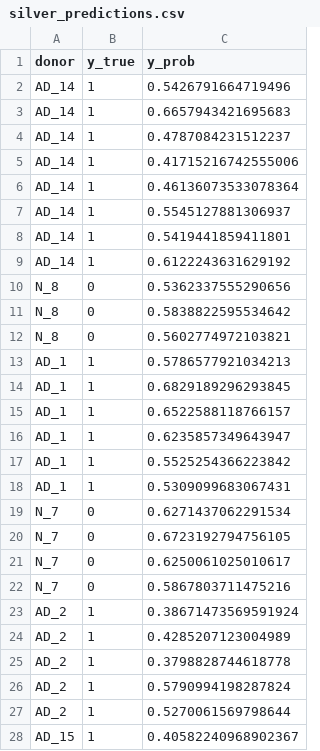
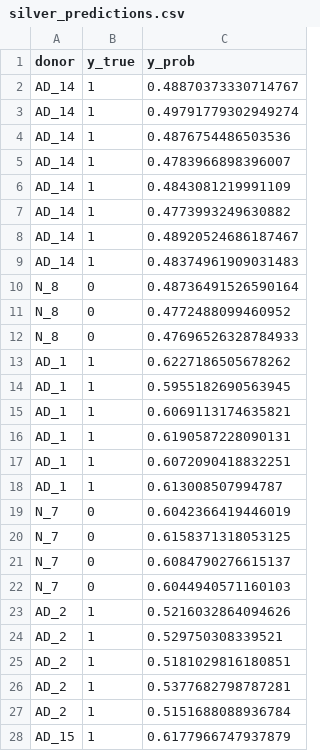
Before and after one commit to jpacis1/cse283_alzheimers_prediction_blood_exRNA, a CSV file: ad_classifier_pipeline/results/silver_predictions.csv, drawn as a sheet; only a part is shown; the diff covers the shown part only.

```diff
--- a/ad_classifier_pipeline/results/silver_predictions.csv
+++ b/ad_classifier_pipeline/results/silver_predictions.csv
@@ -1,28 +1,28 @@
 donor,y_true,y_prob
-AD_14,1,0.5426791664719496
-AD_14,1,0.6657943421695683
-AD_14,1,0.4787084231512237
-AD_14,1,0.41715216742555006
-AD_14,1,0.46136073533078364
-AD_14,1,0.5545127881306937
-AD_14,1,0.5419441859411801
-AD_14,1,0.6122243631629192
-N_8,0,0.5362337555290656
-N_8,0,0.5838822595534642
-N_8,0,0.5602774972103821
-AD_1,1,0.5786577921034213
-AD_1,1,0.6829189296293845
-AD_1,1,0.6522588118766157
-AD_1,1,0.6235857349643947
-AD_1,1,0.5525254366223842
-AD_1,1,0.5309099683067431
-N_7,0,0.6271437062291534
-N_7,0,0.6723192794756105
-N_7,0,0.6250061025010617
-N_7,0,0.5867803711475216
-AD_2,1,0.38671473569591924
-AD_2,1,0.4285207123004989
-AD_2,1,0.3798828744618778
-AD_2,1,0.5790994198287824
-AD_2,1,0.5270061569798644
-AD_15,1,0.40582240968902367
+AD_14,1,0.48870373330714767
+AD_14,1,0.49791779302949274
+AD_14,1,0.4876754486503536
+AD_14,1,0.4783966898396007
+AD_14,1,0.4843081219991109
+AD_14,1,0.4773993249630882
+AD_14,1,0.48920524686187467
+AD_14,1,0.48374961909031483
+N_8,0,0.48736491526590164
+N_8,0,0.4772488099460952
+N_8,0,0.47696526328784933
+AD_1,1,0.6227186505678262
+AD_1,1,0.5955182690563945
+AD_1,1,0.6069113174635821
+AD_1,1,0.6190587228090131
+AD_1,1,0.6072090418832251
+AD_1,1,0.613008507994787
+N_7,0,0.6042366419446019
+N_7,0,0.6158371318053125
+N_7,0,0.6084790276615137
+N_7,0,0.6044940571160103
+AD_2,1,0.5216032864094626
+AD_2,1,0.529750308339521
+AD_2,1,0.5181029816180851
+AD_2,1,0.5377682798787281
+AD_2,1,0.5151688088936784
+AD_15,1,0.6177966747937879
```
Also changed, not shown: 88 edited cells elsewhere in this file, ad_classifier_pipeline/results/silver_fold_metrics.csv, 9 other files.
